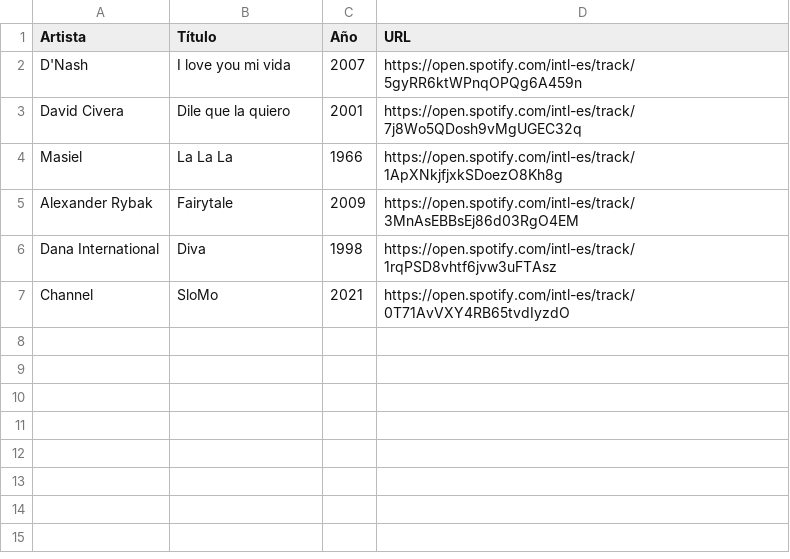
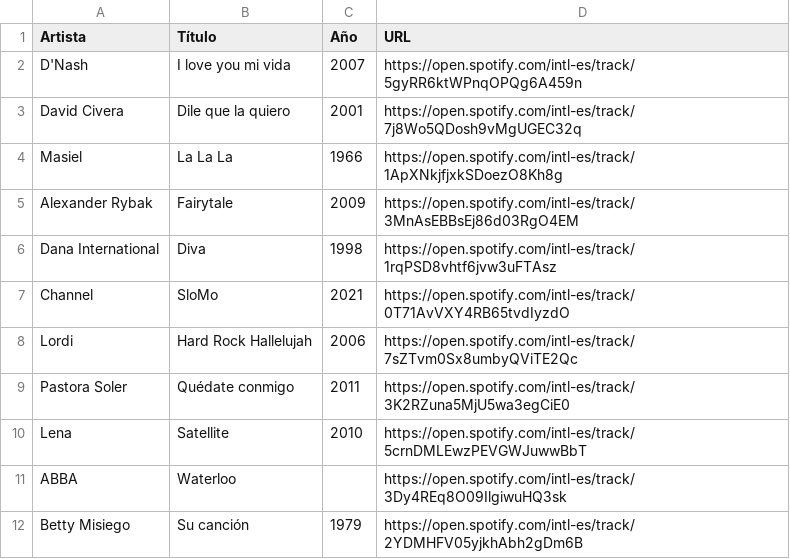
Before and after one commit to d-r-e/hitster, a CSV file: songs/04_Eurovision.csv, drawn as a sheet; the diff names each change by its address in the sheet, - before the commit and + after, or states it on an @@ line.

```diff
--- a/songs/04_Eurovision.csv
+++ b/songs/04_Eurovision.csv
+row 8: Lordi | Hard Rock Hallelujah | 2006 | https://open.spotify.com/intl-es/track/7sZTvm0Sx8umbyQViTE2Qc
+row 9: Pastora Soler | Quédate conmigo | 2011 | https://open.spotify.com/intl-es/track/3K2RZuna5MjU5wa3egCiE0
+row 10: Lena | Satellite | 2010 | https://open.spotify.com/intl-es/track/5crnDMLEwzPEVGWJuwwBbT
+row 11: ABBA | Waterloo |  | https://open.spotify.com/intl-es/track/3Dy4REq8O09IlgiwuHQ3sk
+row 12: Betty Misiego | Su canción | 1979 | https://open.spotify.com/intl-es/track/2YDMHFV05yjkhAbh2gDm6B
```
Also changed, not shown: songs/07_House_and_techno.csv, 15 other files.
